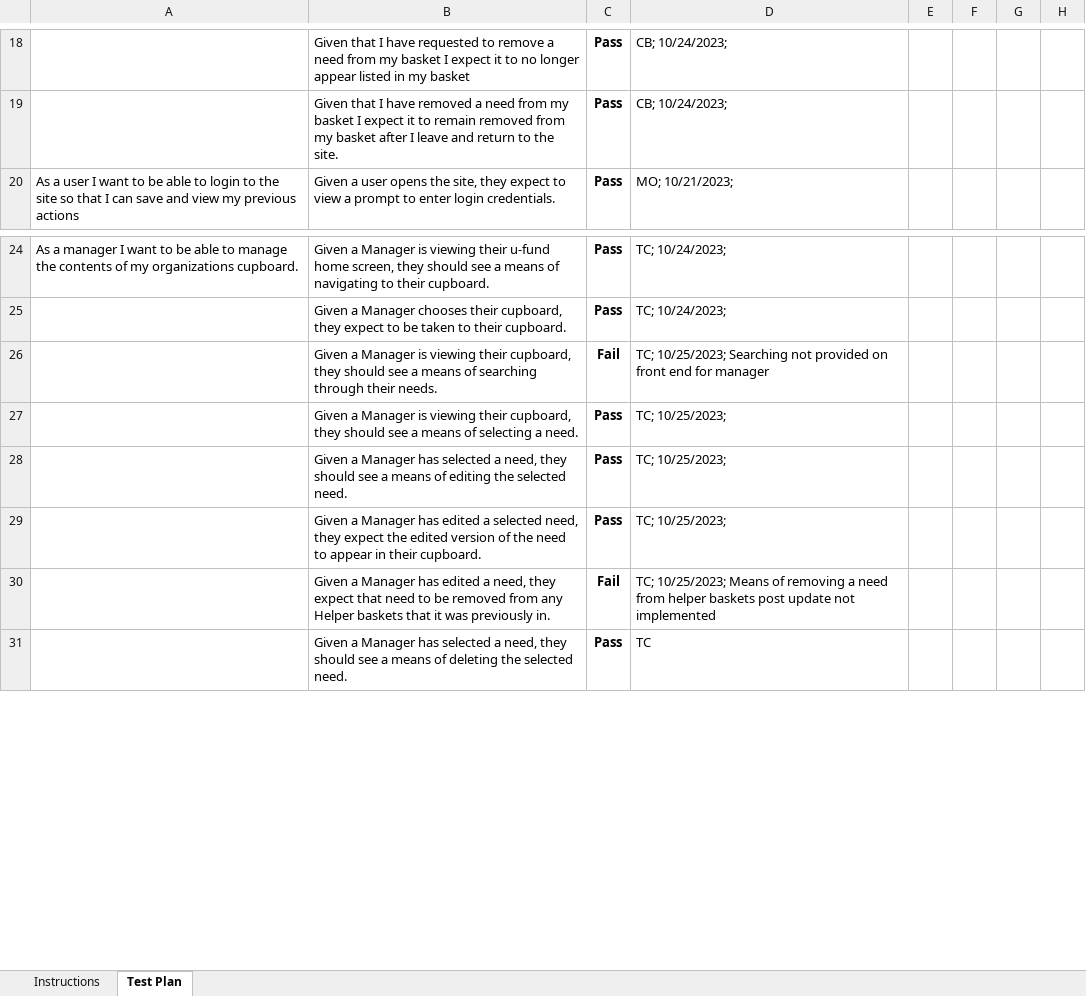
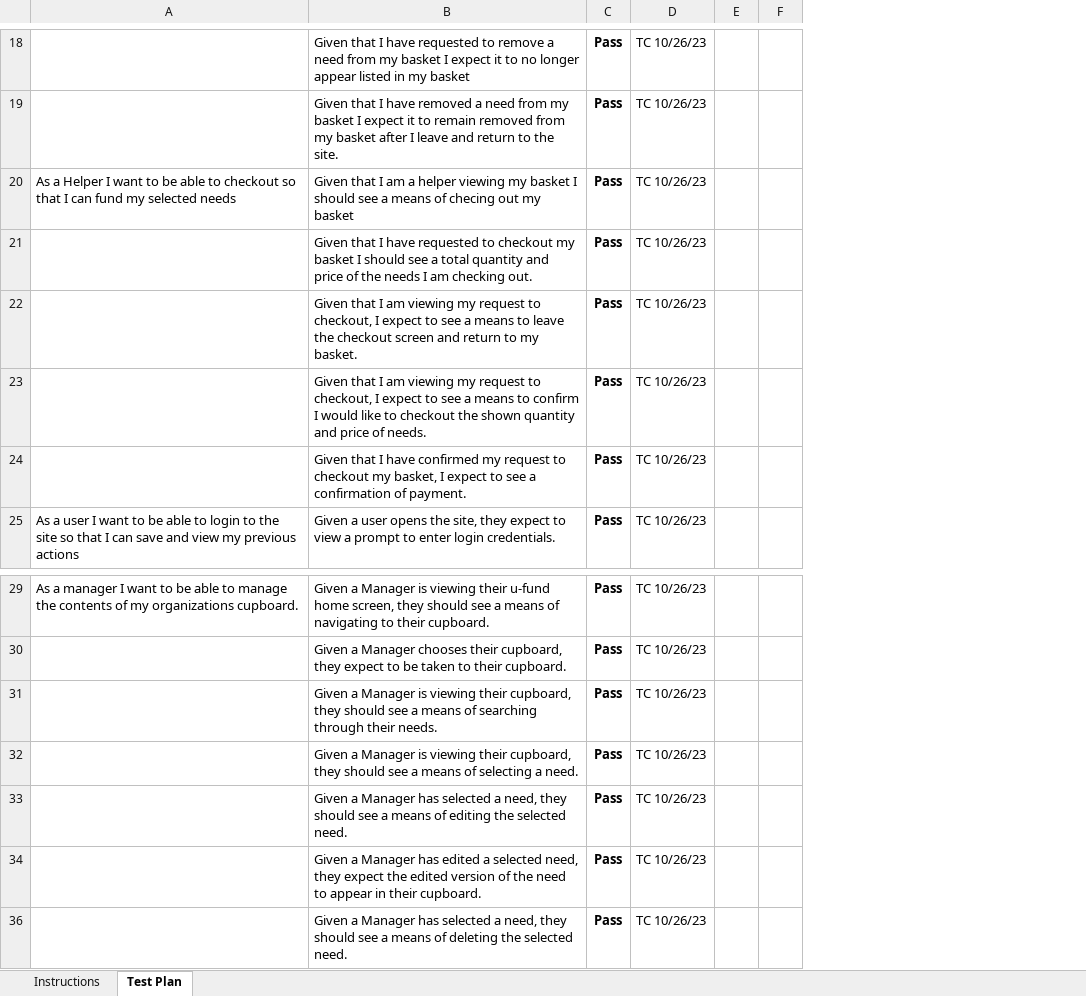
Before and after one commit to MarMariMarisa/AnimalAuxiliariesUFund, an Excel workbook: etc/Acceptance Test Plan.xlsx, sheet Test Plan, drawn as a sheet; only a part is shown, gaps mark what is left out; values as stored, in another font and other column widths than the file's, no borders; conditional formats not drawn; removed rows and columns are numbered as before the commit, all else as after; the diff covers the shown part only; the diff names each change by its address in the sheet, - before the commit and + after, or states it on an @@ line.

Commit message:
Acceptance Test Plan Updated

```diff
--- a/etc/Acceptance Test Plan.xlsx (sheet Test Plan)
+++ b/etc/Acceptance Test Plan.xlsx (sheet Test Plan)
-column D, rows 18-20: CB; 10/24/2023; | CB; 10/24/2023; | MO; 10/21/2023;; rows 24-29: TC; 10/24/2023; | TC; 10/24/2023; | TC; 10/25/2023; Searching not provided on front end for manager | TC; 10/25/2023; | TC; 10/25/2023; | TC; 10/25/2023;; row 31: TC
-column E, empty
-column F, empty
-column G, empty
-column H, empty
+column D, rows 18-19: TC 10/26/23 | TC 10/26/23; row 25: TC 10/26/23; rows 29-36: all TC 10/26/23
+column E, empty
+column F, empty
+row 20: As a Helper I want to be able to checkout so that I can fund my selected needs | Given that I am a helper viewing my basket I should see a means of checing out my basket | Pass | TC 10/26/23
+row 21:  | Given that I have requested to checkout my basket I should see a total quantity and price of the needs I am checking out. | Pass | TC 10/26/23
+row 22:  | Given that I am viewing my request to checkout, I expect to see a means to leave the checkout screen and return to my basket. | Pass | TC 10/26/23
+row 23:  | Given that I am viewing my request to checkout, I expect to see a means to confirm I would like to checkout the shown quantity and price of needs. | Pass | TC 10/26/23
+row 24:  | Given that I have confirmed my request to checkout my basket, I expect to see a confirmation of payment. | Pass | TC 10/26/23
-C31: Fail
+C31: Pass
-row 30:  | Given a Manager has edited a need, they expect that need to be removed from any Helper baskets that it was previously in. | Fail | TC; 10/25/2023; Means of removing a need from helper baskets post update not implemented
```
Also changed, not shown: 6 added rows, 6 removed rows, 6 edited cells and cell formats elsewhere in this sheet, hidden cells.
